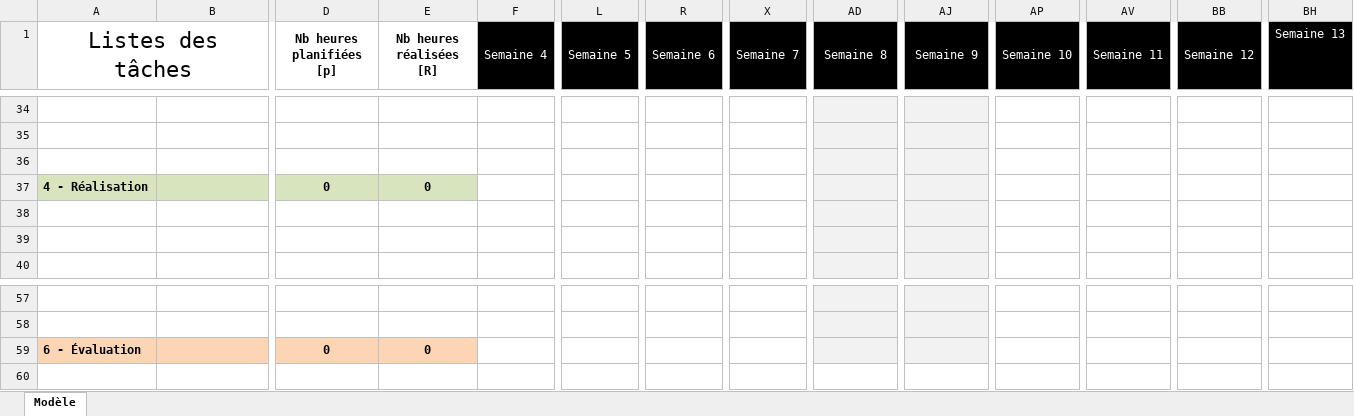
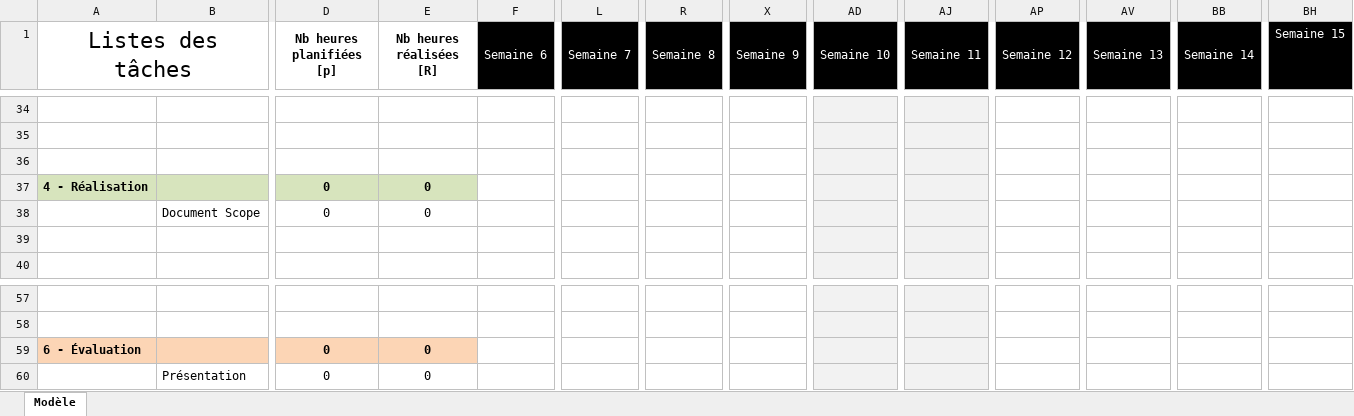
Before and after one commit to IvanCallau/CFPT_M306, an Excel workbook: docs/M306-PlanningM306_2019.xlsx, sheet Modèle, drawn as a sheet; only a part is shown, gaps mark what is left out; values as stored, in another font and other column widths than the file's, no borders; conditional formats not drawn; rows hold the shown columns only; the diff covers the shown part only; the diff names each change by its address in the sheet, - before the commit and + after, or states it on an @@ line.

```diff
--- a/docs/M306-PlanningM306_2019.xlsx (sheet Modèle)
+++ b/docs/M306-PlanningM306_2019.xlsx (sheet Modèle)
-F1: Semaine 4
+F1: Semaine 6
-L1: Semaine 5
+L1: Semaine 7
-R1: Semaine 6
+R1: Semaine 8
-X1: Semaine 7
+X1: Semaine 9
-AD1: Semaine 8
+AD1: Semaine 10
-AJ1: Semaine 9
+AJ1: Semaine 11
-AP1: Semaine 10
+AP1: Semaine 12
-AV1: Semaine 11
+AV1: Semaine 13
-BB1: Semaine 12
+BB1: Semaine 14
-BH1: Semaine 13
+BH1: Semaine 15
-row 38: (empty)
+row 38:  | Document Scope | 0 | 0
+row 60:  | Présentation | 0 | 0
```
Also changed, not shown: 1 added row, 1 removed row and 47 edited cells elsewhere in this sheet.
